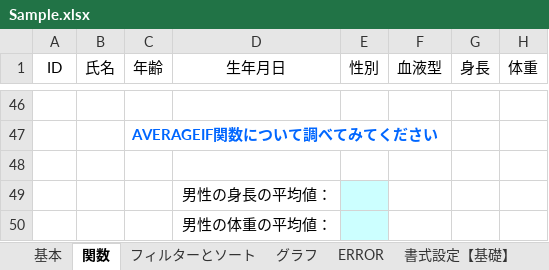
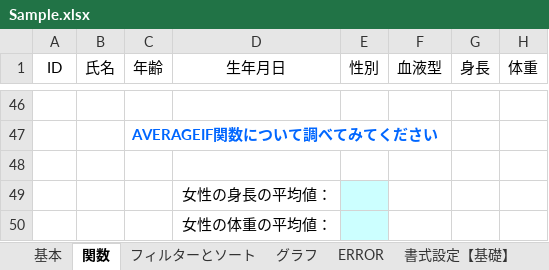
Before and after one commit to DJ-KOMY-DIG/digital_training, an Excel workbook: Sample.xlsx, sheet 関数, drawn as a sheet; only a part is shown, gaps mark what is left out; values as stored, in another font and other column widths than the file's, no borders; charts and pictures not drawn; the diff names each change by its address in the sheet, - before the commit and + after, or states it on an @@ line.

Commit message:
change the sample

```diff
--- a/Sample.xlsx (sheet 関数)
+++ b/Sample.xlsx (sheet 関数)
-D49 (生年月日): 男性の身長の平均値：
+D49 (生年月日): 女性の身長の平均値：
-D50 (生年月日): 男性の体重の平均値：
+D50 (生年月日): 女性の体重の平均値：
```
